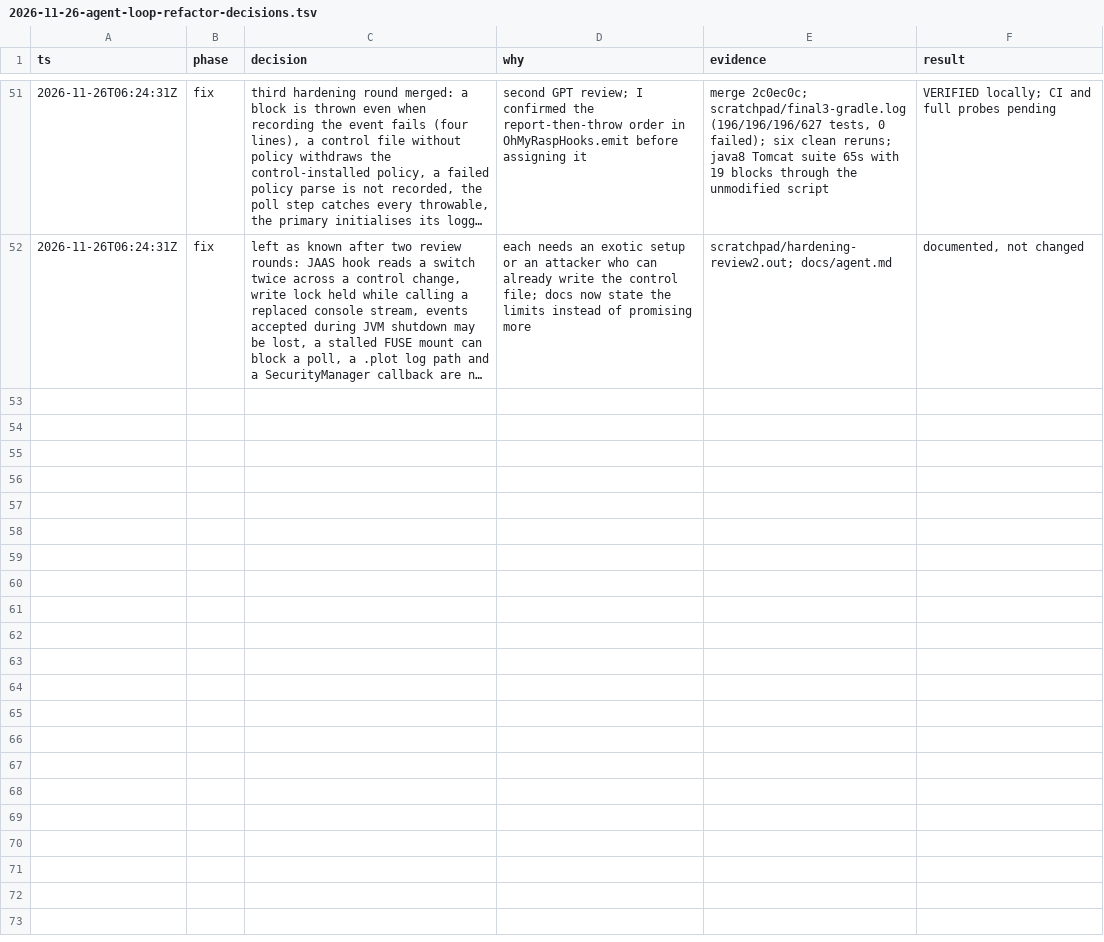
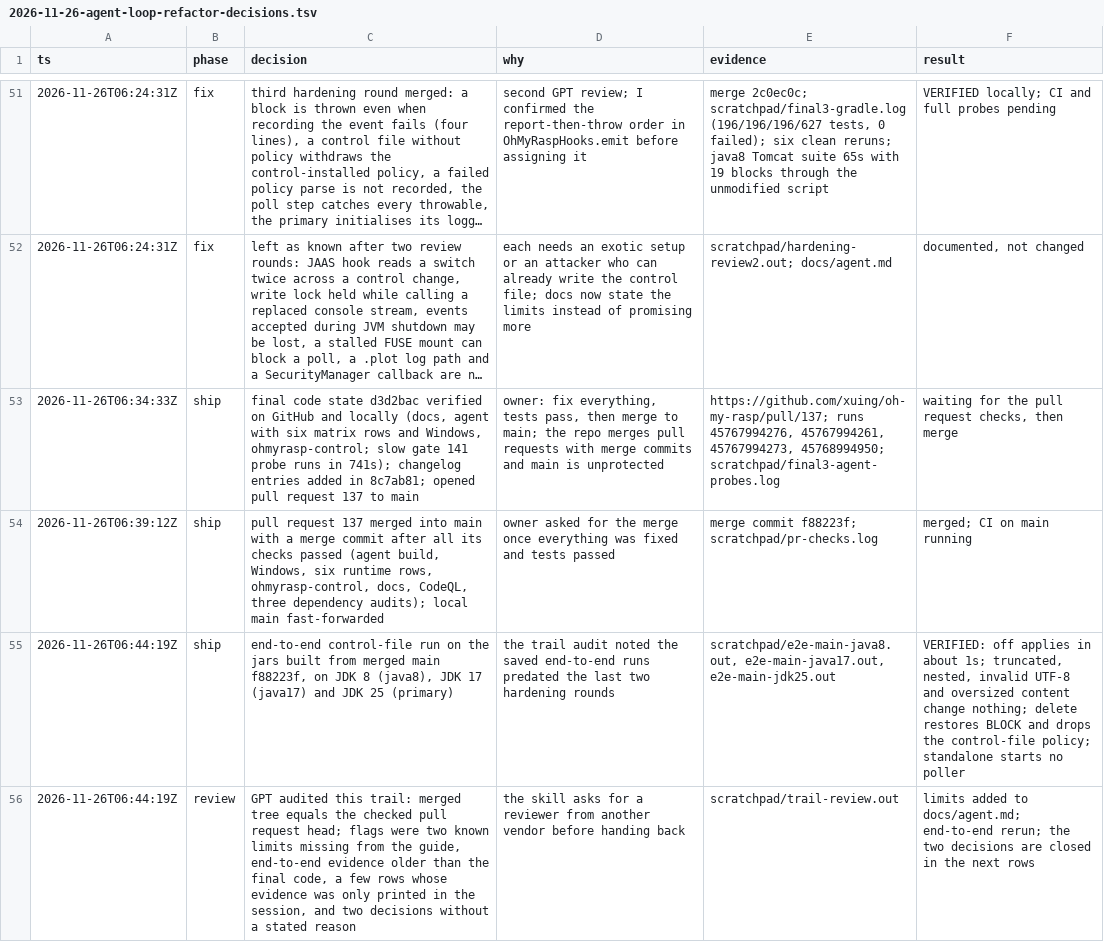
Before and after one commit to xuing/oh-my-rasp, a TSV file: docs/internal/2026-11-26-agent-loop-refactor-decisions.tsv, drawn as a sheet; only a part is shown, gaps mark what is left out; long unchanged cells end in …; the diff covers the shown part only; the diff names each change by its address in the sheet, - before the commit and + after, or states it on an @@ line.

```diff
--- a/docs/internal/2026-11-26-agent-loop-refactor-decisions.tsv
+++ b/docs/internal/2026-11-26-agent-loop-refactor-decisions.tsv
+row 53: 2026-11-26T06:34:33Z | ship | final code state d3d2bac verified on GitHub and locally (docs, agent with six matrix rows and Windows, ohmyrasp-control; slow gate 141 probe runs in 741s); changelog entries added in 8c7ab81; opened pull request 137 to main | owner: fix everything, tests pass, then merge to main; the repo merges pull requests with merge commits and main is unprotected | https://github.com/xuing/oh-my-rasp/pull/137; runs 45767994276, 45767994261, 45767994273, 45768994950; scratchpad/final3-agent-probes.log | waiting for the pull request checks, then merge
+row 54: 2026-11-26T06:39:12Z | ship | pull request 137 merged into main with a merge commit after all its checks passed (agent build, Windows, six runtime rows, ohmyrasp-control, docs, CodeQL, three dependency audits); local main fast-forwarded | owner asked for the merge once everything was fixed and tests passed | merge commit f88223f; scratchpad/pr-checks.log | merged; CI on main running
+row 55: 2026-11-26T06:44:19Z | ship | end-to-end control-file run on the jars built from merged main f88223f, on JDK 8 (java8), JDK 17 (java17) and JDK 25 (primary) | the trail audit noted the saved end-to-end runs predated the last two hardening rounds | scratchpad/e2e-main-java8.out, e2e-main-java17.out, e2e-main-jdk25.out | VERIFIED: off applies in about 1s; truncated, nested, invalid UTF-8 and oversized content change nothing; delete restores BLOCK and drops the control-file policy; standalone starts no poller
+row 56: 2026-11-26T06:44:19Z | review | GPT audited this trail: merged tree equals the checked pull request head; flags were two known limits missing from the guide, end-to-end evidence older than the final code, a few rows whose evidence was only printed in the session, and two decisions without a stated reason | the skill asks for a reviewer from another vendor before handing back | scratchpad/trail-review.out | limits added to docs/agent.md; end-to-end rerun; the two decisions are closed in the next rows
```
Also changed, not shown: 3 added rows elsewhere in this file, 1 other file.
